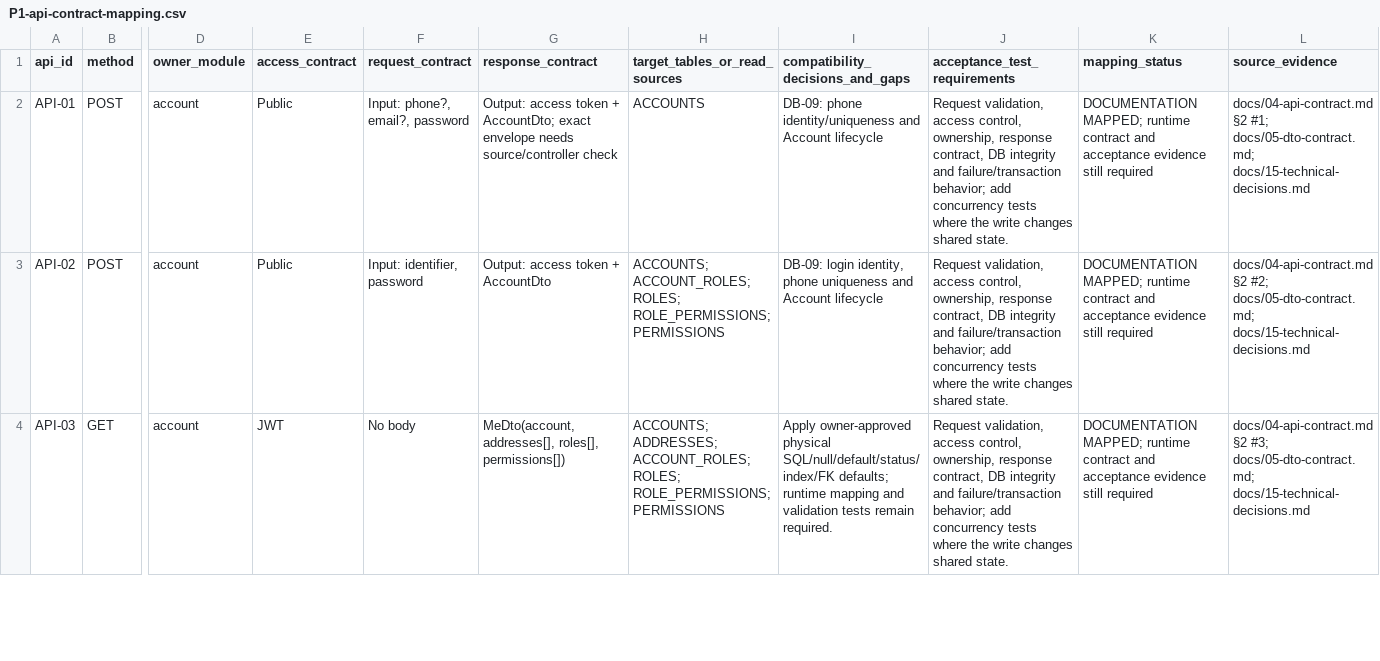
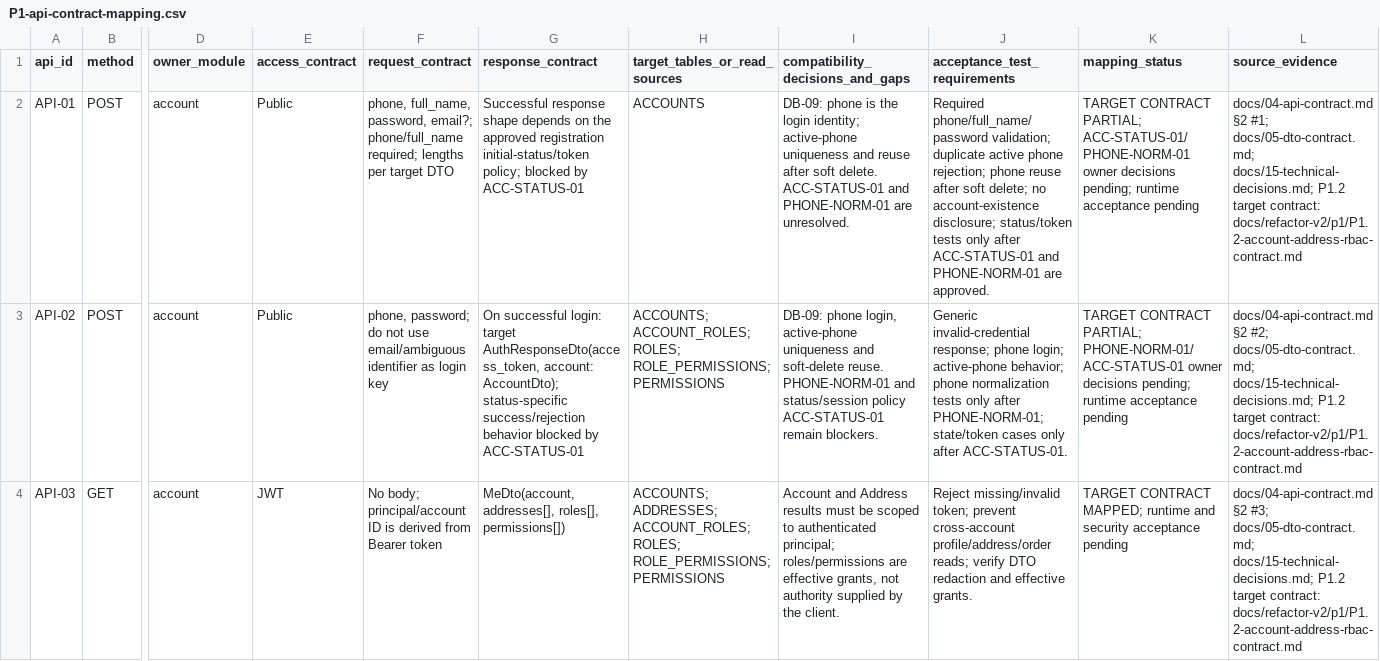
Before and after one commit to quangson2809/FIDO, a CSV file: docs/refactor-v2/p1/P1-api-contract-mapping.csv, drawn as a sheet; only a part is shown, gaps mark what is left out; the diff covers the shown part only; the diff names each change by its address in the sheet, - before the commit and + after, or states it on an @@ line.

Commit message:
docs(p1.2): align account and RBAC API mapping

```diff
--- a/docs/refactor-v2/p1/P1-api-contract-mapping.csv
+++ b/docs/refactor-v2/p1/P1-api-contract-mapping.csv
-F2 (request_contract): Input: phone?, email?, password
+F2 (request_contract): phone, full_name, password, email?; phone/full_name required; lengths per target DTO
-G2 (response_contract): Output: access token + AccountDto; exact envelope needs source/controller check
+G2 (response_contract): Successful response shape depends on the approved registration initial-status/token policy; blocked by ACC-STATUS-01
-I2 (compatibility_decisions_and_gaps): DB-09: phone identity/uniqueness and Account lifecycle
+I2 (compatibility_decisions_and_gaps): DB-09: phone is the login identity; active-phone uniqueness and reuse after soft delete. ACC-STATUS-01 and PHONE-NORM-01 are unresolved.
-J2 (acceptance_test_requirements): Request validation, access control, ownership, response contract, DB integrity and failure/transaction behavior; add concurrency tests where the write changes shared state.
+J2 (acceptance_test_requirements): Required phone/full_name/password validation; duplicate active phone rejection; phone reuse after soft delete; no account-existence disclosure; status/token tests only after ACC-STATUS-01 and PHONE-NORM-01 are approved.
-K2 (mapping_status): DOCUMENTATION MAPPED; runtime contract and acceptance evidence still required
+K2 (mapping_status): TARGET CONTRACT PARTIAL; ACC-STATUS-01/PHONE-NORM-01 owner decisions pending; runtime acceptance pending
-L2 (source_evidence): …#1; docs/05-dto-contract.md; docs/15-technical-decisions.md
+L2 (source_evidence): …#1; docs/05-dto-contract.md; docs/15-technical-decisions.md; P1.2 target contract: docs/refactor-v2/p1/P1.2-account-address-rbac-contract.md
-F3 (request_contract): Input: identifier, password
+F3 (request_contract): phone, password; do not use email/ambiguous identifier as login key
-G3 (response_contract): Output: access token + AccountDto
+G3 (response_contract): On successful login: target AuthResponseDto(access_token, account: AccountDto); status-specific success/rejection behavior blocked by ACC-STATUS-01
-I3 (compatibility_decisions_and_gaps): DB-09: login identity, phone uniqueness and Account lifecycle
+I3 (compatibility_decisions_and_gaps): DB-09: phone login, active-phone uniqueness and soft-delete reuse. PHONE-NORM-01 and status/session policy ACC-STATUS-01 remain blockers.
-J3 (acceptance_test_requirements): Request validation, access control, ownership, response contract, DB integrity and failure/transaction behavior; add concurrency tests where the write changes shared state.
+J3 (acceptance_test_requirements): Generic invalid-credential response; phone login; active-phone behavior; phone normalization tests only after PHONE-NORM-01; state/token cases only after ACC-STATUS-01.
-K3 (mapping_status): DOCUMENTATION MAPPED; runtime contract and acceptance evidence still required
+K3 (mapping_status): TARGET CONTRACT PARTIAL; PHONE-NORM-01/ACC-STATUS-01 owner decisions pending; runtime acceptance pending
-L3 (source_evidence): …#2; docs/05-dto-contract.md; docs/15-technical-decisions.md
+L3 (source_evidence): …#2; docs/05-dto-contract.md; docs/15-technical-decisions.md; P1.2 target contract: docs/refactor-v2/p1/P1.2-account-address-rbac-contract.md
-F4 (request_contract): No body
+F4 (request_contract): No body; principal/account ID is derived from Bearer token
-I4 (compatibility_decisions_and_gaps): Apply owner-approved physical SQL/null/default/status/index/FK defaults; runtime mapping and validation tests remain required.
+I4 (compatibility_decisions_and_gaps): Account and Address results must be scoped to authenticated principal; roles/permissions are effective grants, not authority supplied by the client.
-J4 (acceptance_test_requirements): Request validation, access control, ownership, response contract, DB integrity and failure/transaction behavior; add concurrency tests where the write changes shared state.
+J4 (acceptance_test_requirements): Reject missing/invalid token; prevent cross-account profile/address/order reads; verify DTO redaction and effective grants.
-K4 (mapping_status): DOCUMENTATION MAPPED; runtime contract and acceptance evidence still required
+K4 (mapping_status): TARGET CONTRACT MAPPED; runtime and security acceptance pending
-L4 (source_evidence): …#3; docs/05-dto-contract.md; docs/15-technical-decisions.md
+L4 (source_evidence): …#3; docs/05-dto-contract.md; docs/15-technical-decisions.md; P1.2 target contract: docs/refactor-v2/p1/P1.2-account-address-rbac-contract.md
```
Also changed, not shown: 89 edited cells elsewhere in this file.
